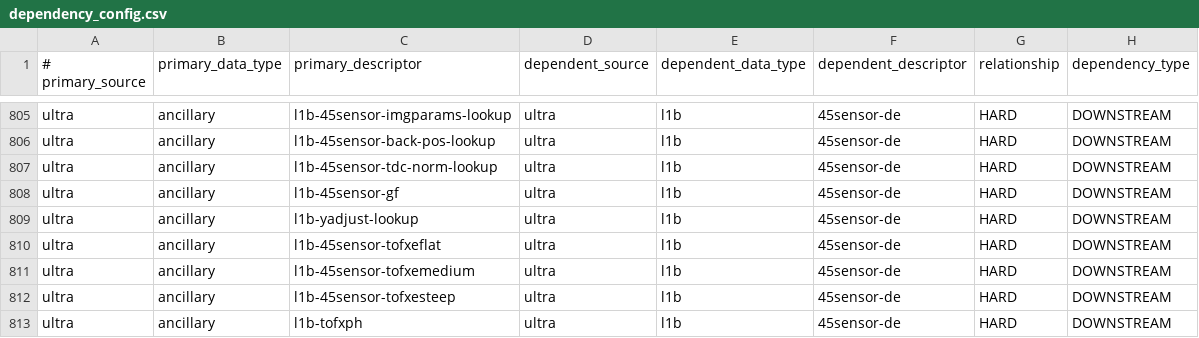
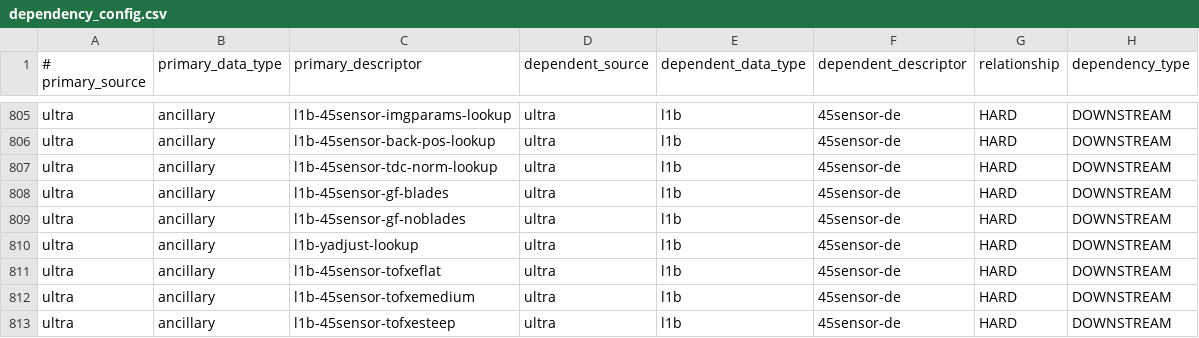
Before and after one commit to laspsandoval/sds-data-manager, a CSV file: sds_data_manager/lambda_code/SDSCode/pipeline_lambdas/dependency_config.csv, drawn as a sheet; only a part is shown, gaps mark what is left out; the shorter side is filled out with more unchanged rows.

Commit message:
correct ancillary desc

```diff
--- a/sds_data_manager/lambda_code/SDSCode/pipeline_lambdas/dependency_config.csv
+++ b/sds_data_manager/lambda_code/SDSCode/pipeline_lambdas/dependency_config.csv
@@ -807,3 +807,4 @@ ultra, ancillary, l1b-45sensor-back-pos-lookup, ultra, l1b, 45sensor-de, HARD, D
 ultra, ancillary, l1b-45sensor-tdc-norm-lookup, ultra, l1b, 45sensor-de, HARD, DOWNSTREAM
-ultra, ancillary, l1b-45sensor-gf, ultra, l1b, 45sensor-de, HARD, DOWNSTREAM
+ultra, ancillary, l1b-45sensor-gf-blades, ultra, l1b, 45sensor-de, HARD, DOWNSTREAM
+ultra, ancillary, l1b-45sensor-gf-noblades, ultra, l1b, 45sensor-de, HARD, DOWNSTREAM
 ultra, ancillary, l1b-yadjust-lookup, ultra, l1b, 45sensor-de, HARD, DOWNSTREAM
```
